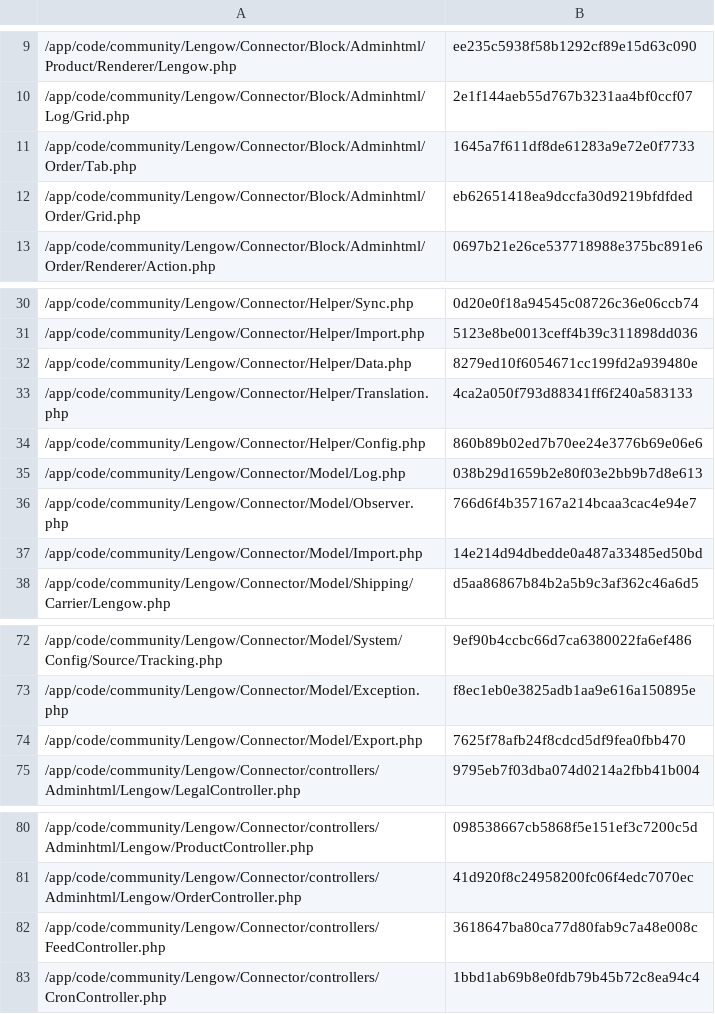
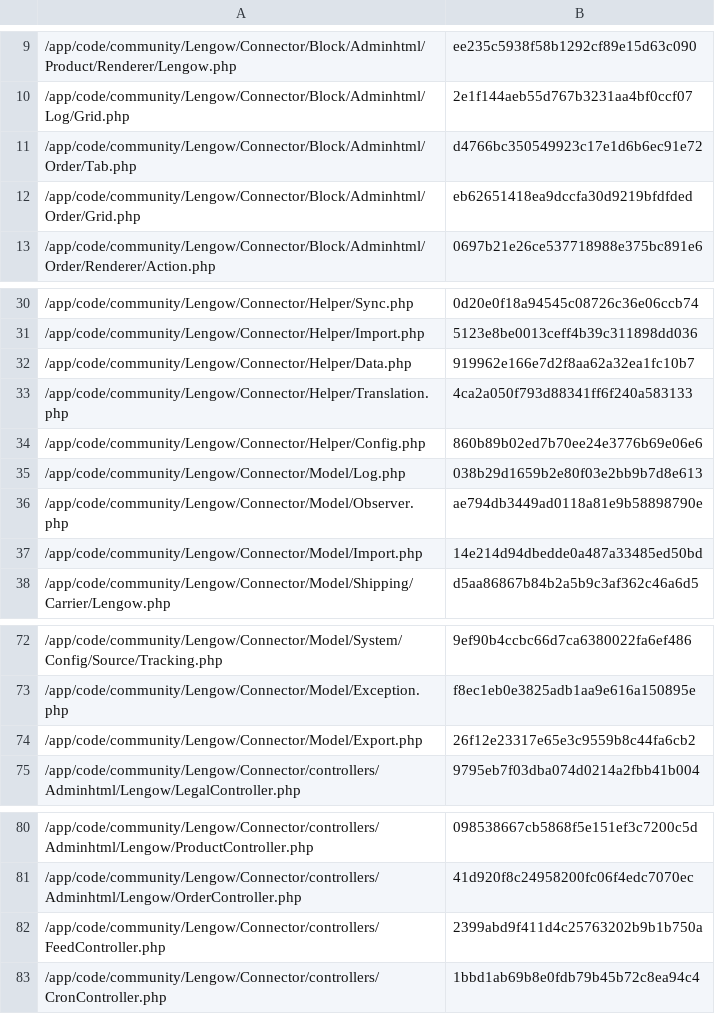
Before and after one commit to lengow/plugin-magento, a CSV file: app/code/community/Lengow/Connector/etc/checkmd5.csv, drawn as a sheet; only a part is shown, gaps mark what is left out.

Commit message:
Correction for translation and iso_code - legacy GET parameters - flush counter products

```diff
--- a/app/code/community/Lengow/Connector/etc/checkmd5.csv
+++ b/app/code/community/Lengow/Connector/etc/checkmd5.csv
@@ -10,3 +10,3 @@
 /app/code/community/Lengow/Connector/Block/Adminhtml/Log/Grid.php|2e1f144aeb55d767b3231aa4bf0ccf07
-/app/code/community/Lengow/Connector/Block/Adminhtml/Order/Tab.php|1645a7f611df8de61283a9e72e0f7733
+/app/code/community/Lengow/Connector/Block/Adminhtml/Order/Tab.php|d4766bc350549923c17e1d6b6ec91e72
 /app/code/community/Lengow/Connector/Block/Adminhtml/Order/Grid.php|eb62651418ea9dccfa30d9219bfdfded
@@ -31,3 +31,3 @@
 /app/code/community/Lengow/Connector/Helper/Import.php|5123e8be0013ceff4b39c311898dd036
-/app/code/community/Lengow/Connector/Helper/Data.php|8279ed10f6054671cc199fd2a939480e
+/app/code/community/Lengow/Connector/Helper/Data.php|919962e166e7d2f8aa62a32ea1fc10b7
 /app/code/community/Lengow/Connector/Helper/Translation.php|4ca2a050f793d88341ff6f240a583133
@@ -35,3 +35,3 @@
 /app/code/community/Lengow/Connector/Model/Log.php|038b29d1659b2e80f03e2bb9b7d8e613
-/app/code/community/Lengow/Connector/Model/Observer.php|766d6f4b357167a214bcaa3cac4e94e7
+/app/code/community/Lengow/Connector/Model/Observer.php|ae794db3449ad0118a81e9b58898790e
 /app/code/community/Lengow/Connector/Model/Import.php|14e214d94dbedde0a487a33485ed50bd
@@ -73,3 +73,3 @@
 /app/code/community/Lengow/Connector/Model/Exception.php|f8ec1eb0e3825adb1aa9e616a150895e
-/app/code/community/Lengow/Connector/Model/Export.php|7625f78afb24f8cdcd5df9fea0fbb470
+/app/code/community/Lengow/Connector/Model/Export.php|26f12e23317e65e3c9559b8c44fa6cb2
 /app/code/community/Lengow/Connector/controllers/Adminhtml/Lengow/LegalController.php|9795eb7f03dba074d0214a2fbb41b004
@@ -81,3 +81,3 @@
 /app/code/community/Lengow/Connector/controllers/Adminhtml/Lengow/OrderController.php|41d920f8c24958200fc06f4edc7070ec
-/app/code/community/Lengow/Connector/controllers/FeedController.php|3618647ba80ca77d80fab9c7a48e008c
+/app/code/community/Lengow/Connector/controllers/FeedController.php|2399abd9f411d4c25763202b9b1b750a
 /app/code/community/Lengow/Connector/controllers/CronController.php|1bbd1ab69b8e0fdb79b45b72c8ea94c4
```
Also changed, not shown: 4 other files.
